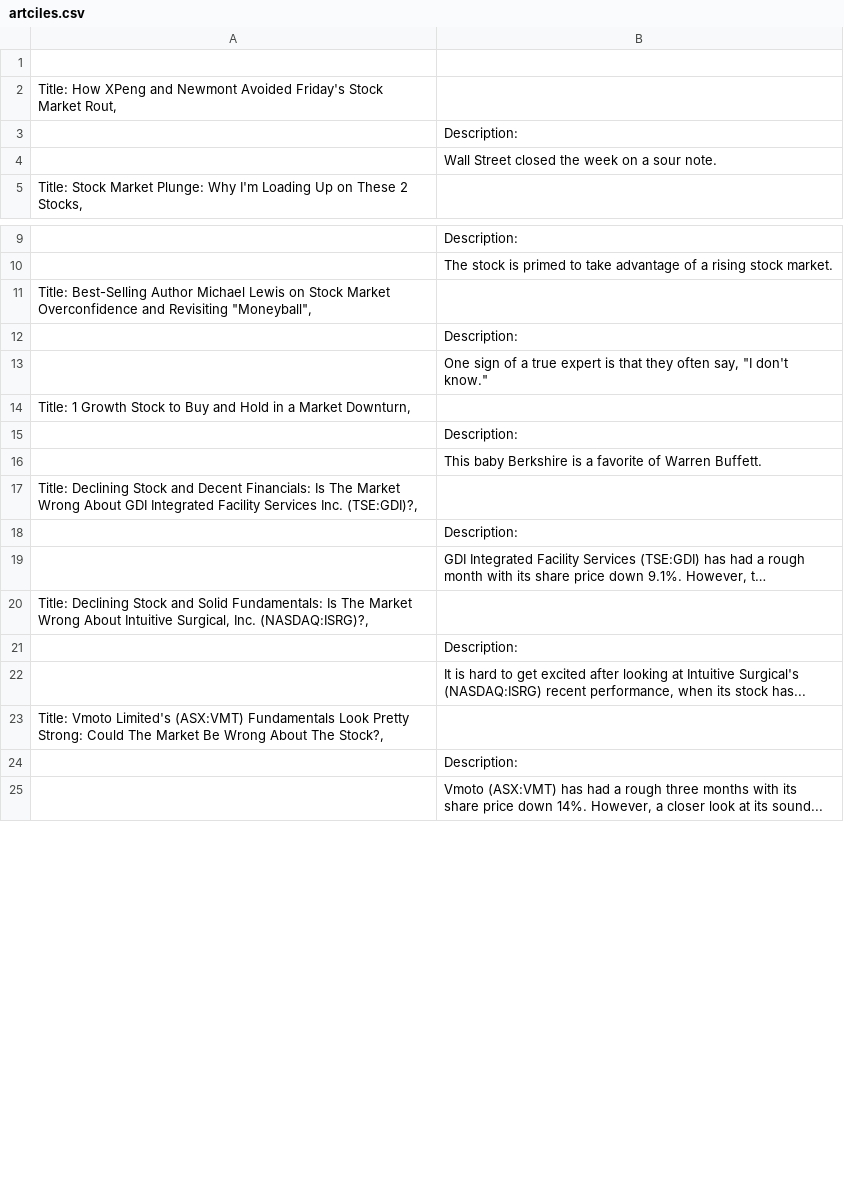
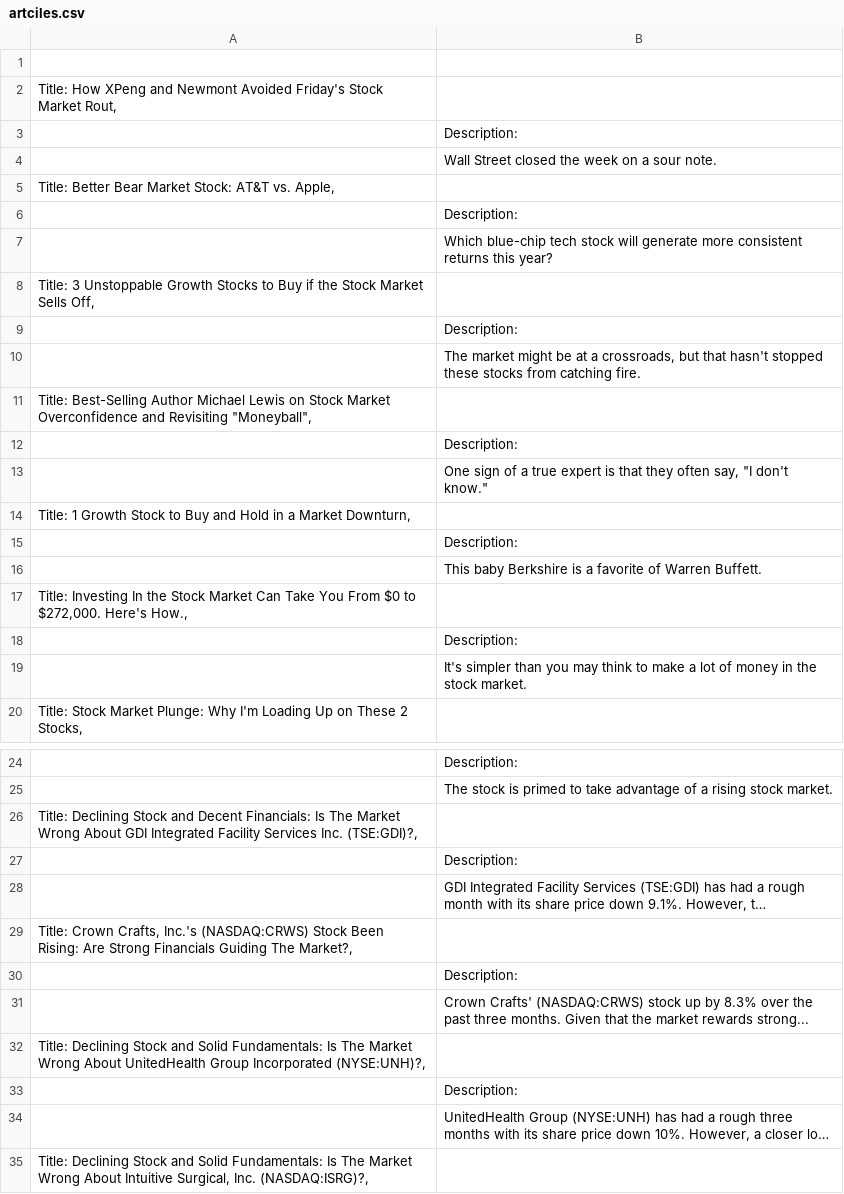
Before and after one commit to AndzejK/api_with_python, a CSV file: artciles.csv, drawn as a sheet; only a part is shown, gaps mark what is left out; the shorter side is filled out with more unchanged rows; long unchanged cells end in …; the diff covers the shown part only; the diff names each change by its address in the sheet, - before the commit and + after, or states it on an @@ line.

```diff
--- a/artciles.csv
+++ b/artciles.csv
+row 5: Title: Better Bear Market Stock: AT&T vs. Apple,
@@ row 12 moved to row 6: Description: @@
+row 7:  | Which blue-chip tech stock will generate more consistent returns this year?
+row 8: Title: 3 Unstoppable Growth Stocks to Buy if the Stock Market Sells Off,
@@ row 15 moved to row 9: Description: @@
+row 10:  | The market might be at a crossroads, but that hasn't stopped these stocks from catching fire.
@@ row 27 moved to row 12: Description: @@
+row 15:  | Description:
+row 17: Title: Investing In the Stock Market Can Take You From $0 to $272,000. Here's How.,
+row 18:  | Description:
+row 19:  | It's simpler than you may think to make a lot of money in the stock market.
+row 29: Title: Crown Crafts, Inc.'s (NASDAQ:CRWS) Stock Been Rising: Are Strong Financials Guiding The Market?,
+row 30:  | Description:
+row 31:  | Crown Crafts' (NASDAQ:CRWS) stock up by 8.3% over the past three months. Given that the market rewards strong...
@@ row 26 moved to row 32: Title: Declining Stock and Solid Fundame… @@
+row 33:  | Description:
@@ row 28 moved to row 34: UnitedHealth Group (NYSE:UNH) has had a … @@
```
Also changed, not shown: 32 added rows elsewhere in this file.
